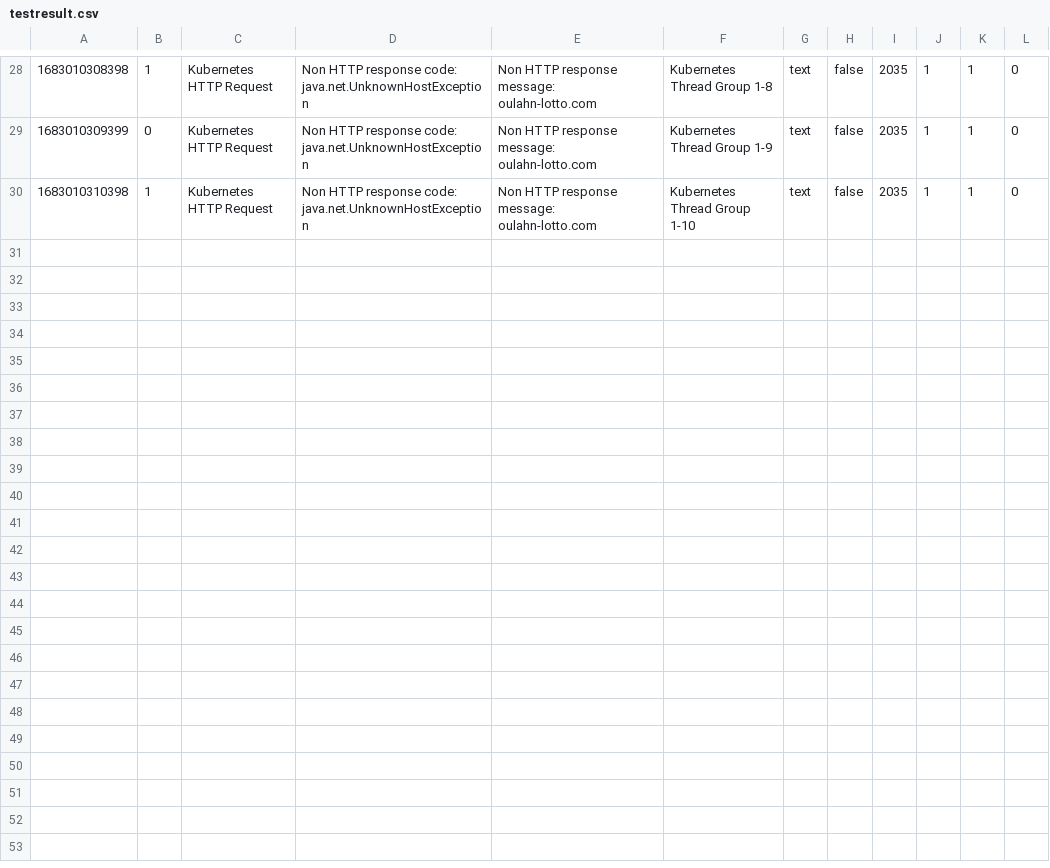
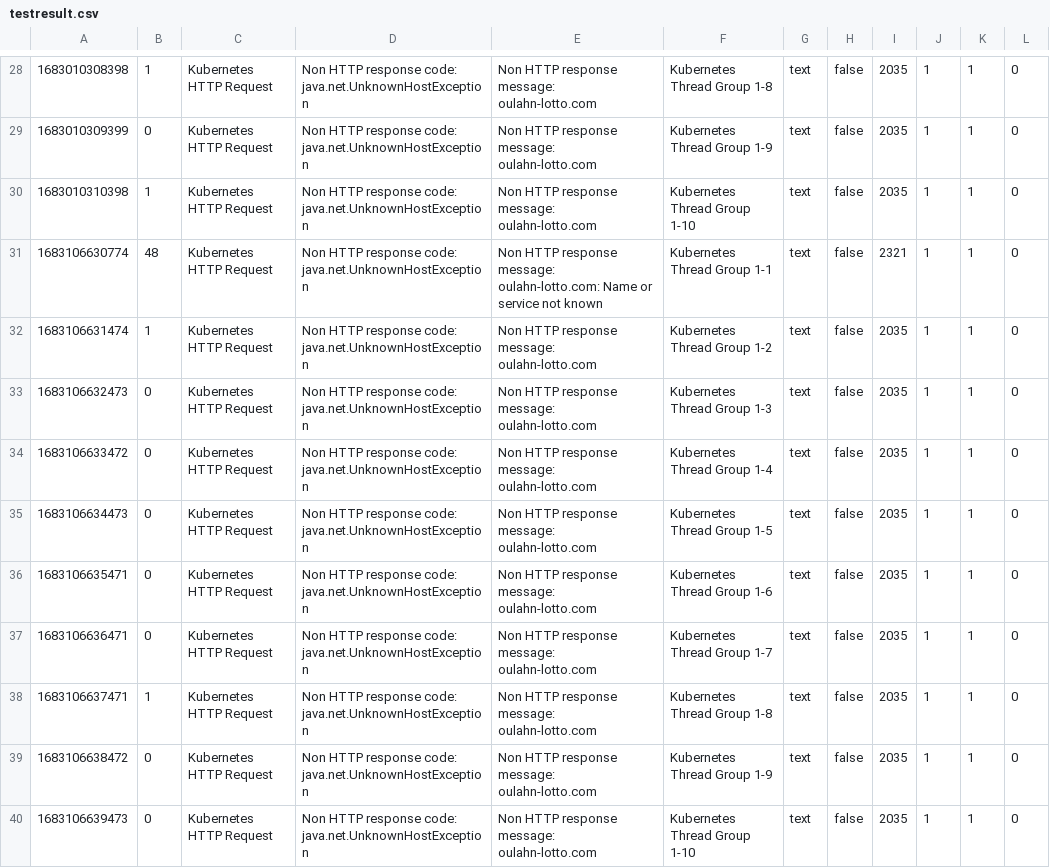
Before and after one commit to oulahn/Devops, a CSV file: jmeter-tests/testresult.csv, drawn as a sheet; only a part is shown, gaps mark what is left out; the diff names each change by its address in the sheet, - before the commit and + after, or states it on an @@ line.

```diff
--- a/jmeter-tests/testresult.csv
+++ b/jmeter-tests/testresult.csv
+row 31: 1683106630774 | 48 | Kubernetes HTTP Request | Non HTTP response code: java.net.UnknownHostException | Non HTTP response message: oulahn-lotto.com: Name or service not known | Kubernetes Thread Group 1-1 | text | false | 2321 | 1 | 1 | 0
+row 32: 1683106631474 | 1 | Kubernetes HTTP Request | Non HTTP response code: java.net.UnknownHostException | Non HTTP response message: oulahn-lotto.com | Kubernetes Thread Group 1-2 | text | false | 2035 | 1 | 1 | 0
+row 33: 1683106632473 | 0 | Kubernetes HTTP Request | Non HTTP response code: java.net.UnknownHostException | Non HTTP response message: oulahn-lotto.com | Kubernetes Thread Group 1-3 | text | false | 2035 | 1 | 1 | 0
+row 34: 1683106633472 | 0 | Kubernetes HTTP Request | Non HTTP response code: java.net.UnknownHostException | Non HTTP response message: oulahn-lotto.com | Kubernetes Thread Group 1-4 | text | false | 2035 | 1 | 1 | 0
+row 35: 1683106634473 | 0 | Kubernetes HTTP Request | Non HTTP response code: java.net.UnknownHostException | Non HTTP response message: oulahn-lotto.com | Kubernetes Thread Group 1-5 | text | false | 2035 | 1 | 1 | 0
+row 36: 1683106635471 | 0 | Kubernetes HTTP Request | Non HTTP response code: java.net.UnknownHostException | Non HTTP response message: oulahn-lotto.com | Kubernetes Thread Group 1-6 | text | false | 2035 | 1 | 1 | 0
+row 37: 1683106636471 | 0 | Kubernetes HTTP Request | Non HTTP response code: java.net.UnknownHostException | Non HTTP response message: oulahn-lotto.com | Kubernetes Thread Group 1-7 | text | false | 2035 | 1 | 1 | 0
+row 38: 1683106637471 | 1 | Kubernetes HTTP Request | Non HTTP response code: java.net.UnknownHostException | Non HTTP response message: oulahn-lotto.com | Kubernetes Thread Group 1-8 | text | false | 2035 | 1 | 1 | 0
+row 39: 1683106638472 | 0 | Kubernetes HTTP Request | Non HTTP response code: java.net.UnknownHostException | Non HTTP response message: oulahn-lotto.com | Kubernetes Thread Group 1-9 | text | false | 2035 | 1 | 1 | 0
+row 40: 1683106639473 | 0 | Kubernetes HTTP Request | Non HTTP response code: java.net.UnknownHostException | Non HTTP response message: oulahn-lotto.com | Kubernetes Thread Group 1-10 | text | false | 2035 | 1 | 1 | 0
```
Also changed, not shown: 3 other files.
